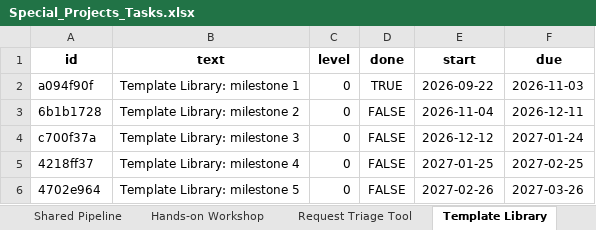
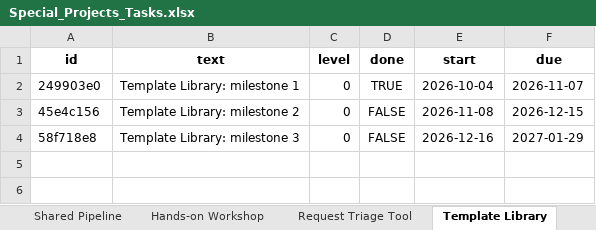
Before and after one commit to SaraBSalazar/KPI_dashboard_demo, an Excel workbook: Data/Special_Projects_Tasks.xlsx, sheet Template Library, drawn as a sheet; values as stored, in another font and other column widths than the file's, no borders; the diff names each change by its address in the sheet, - before the commit and + after, or states it on an @@ line.

```diff
--- a/Data/Special_Projects_Tasks.xlsx (sheet Template Library)
+++ b/Data/Special_Projects_Tasks.xlsx (sheet Template Library)
-A2 (id): a094f90f
+A2 (id): 249903e0
-E2 (start): 2026-09-22
+E2 (start): 2026-10-04
-F2 (due): 2026-11-03
+F2 (due): 2026-11-07
-A3 (id): 6b1b1728
+A3 (id): 45e4c156
-E3 (start): 2026-11-04
+E3 (start): 2026-11-08
-F3 (due): 2026-12-11
+F3 (due): 2026-12-15
-A4 (id): c700f37a
+A4 (id): 58f718e8
-E4 (start): 2026-12-12
+E4 (start): 2026-12-16
-F4 (due): 2027-01-24
+F4 (due): 2027-01-29
-row 5: 4218ff37 | Template Library: milestone 4 | 0 | FALSE | 2027-01-25 | 2027-02-25
-row 6: 4702e964 | Template Library: milestone 5 | 0 | FALSE | 2027-02-26 | 2027-03-26
```
Also changed, not shown: sheet Request Triage Tool, sheet Snippet Library, sheet Hands-on Workshop, sheet OmicsXplorer, sheet Shared Pipeline, Data/Beyond_Projects.xlsx, Data/KPI_2025.xlsx, 5 other files.
